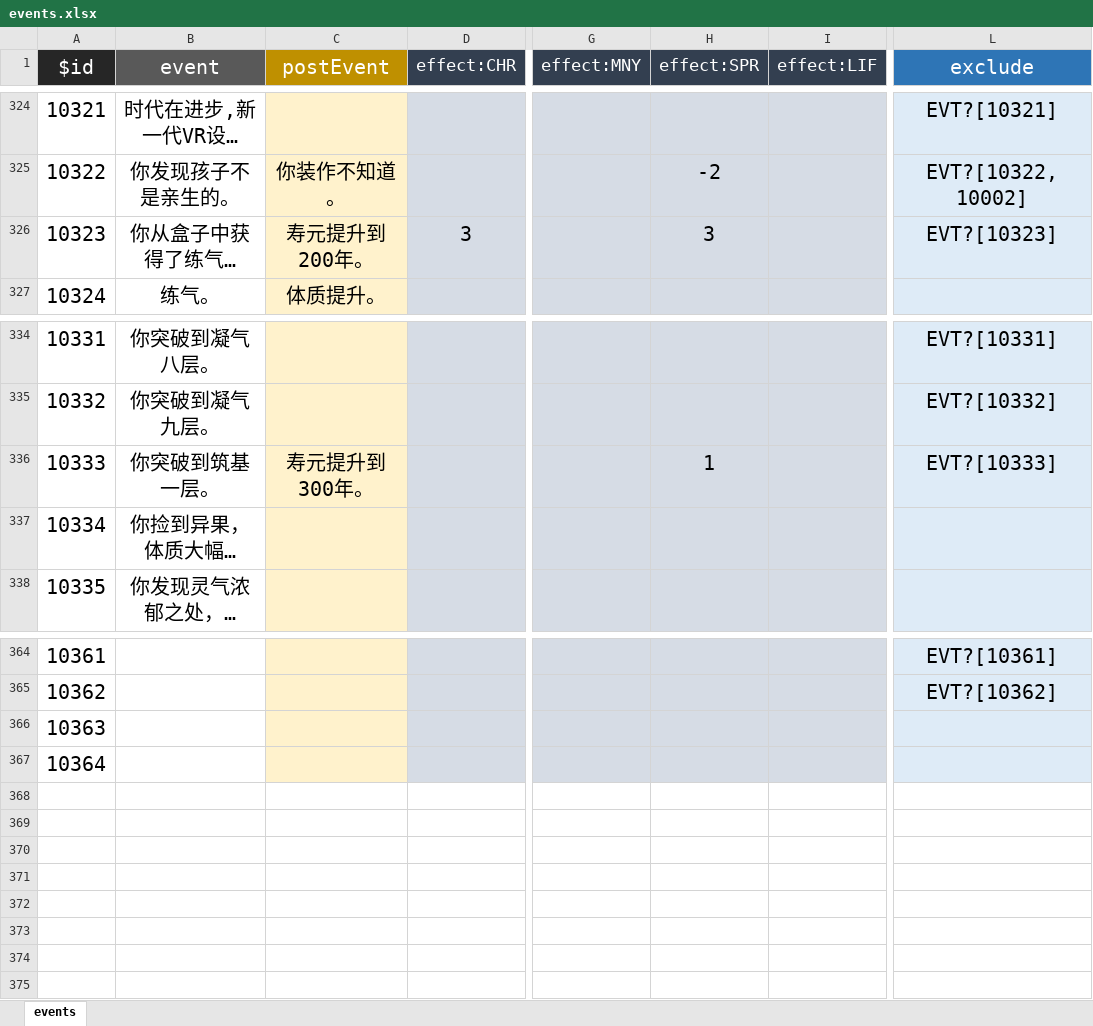
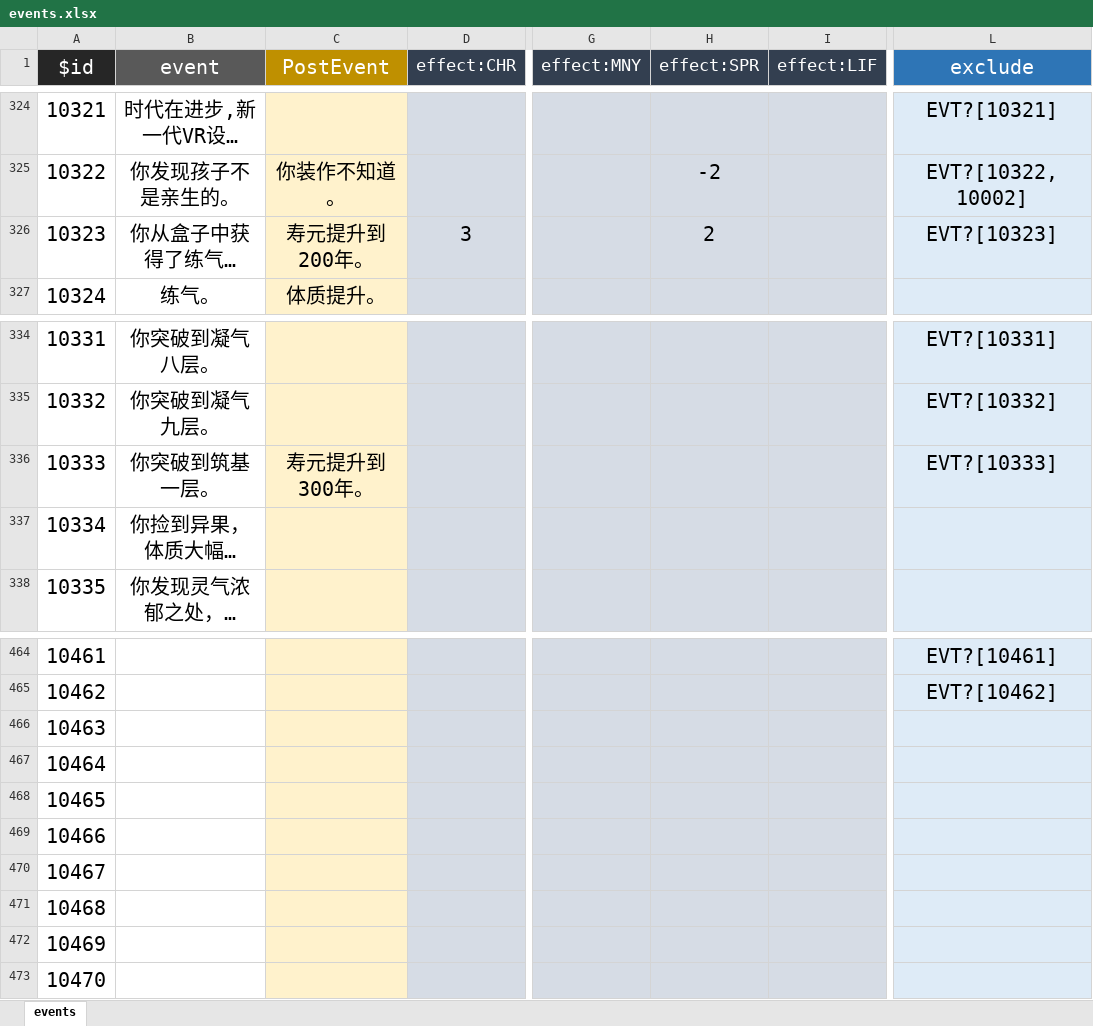
Before and after one commit to xiesean/lifeRestart, an Excel workbook: data/events.xlsx, sheet events, drawn as a sheet; only a part is shown, gaps mark what is left out; long unchanged cells end in …; values as stored, in another font and other column widths than the file's, no borders; addresses are those after the commit; rows hold the shown columns only; the diff covers the shown part only; the diff names each change by its address in the sheet, - before the commit and + after, or states it on an @@ line.

```diff
--- a/data/events.xlsx (sheet events)
+++ b/data/events.xlsx (sheet events)
-C1: postEvent
+C1: PostEvent
-H326 (effect:SPR): 3
+H326 (effect:SPR): 2
-H336 (effect:SPR): 1
+H336 (effect:SPR): (empty)
@@ column A ($id) renumbered between rows 464 and 467 @@
-L464 (exclude): EVT?[10361]
+L464 (exclude): EVT?[10461]
-L465 (exclude): EVT?[10362]
+L465 (exclude): EVT?[10462]
+row 468: 10465
+row 469: 10466
+row 470: 10467
+row 471: 10468
+row 472: 10469
+row 473: 10470
```
Also changed, not shown: 107 added rows, 7 removed rows and 12 edited cells elsewhere in this sheet, data/age.xlsx, data/talents.xlsx, 16 other files.
